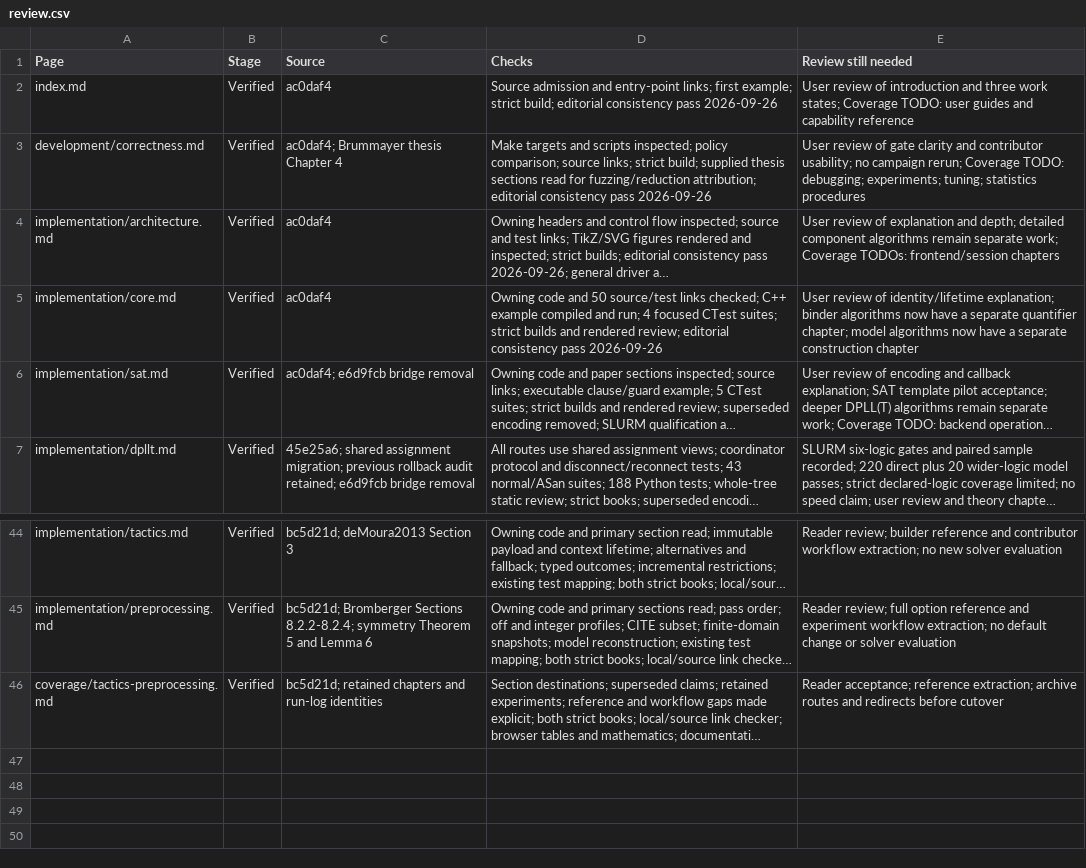
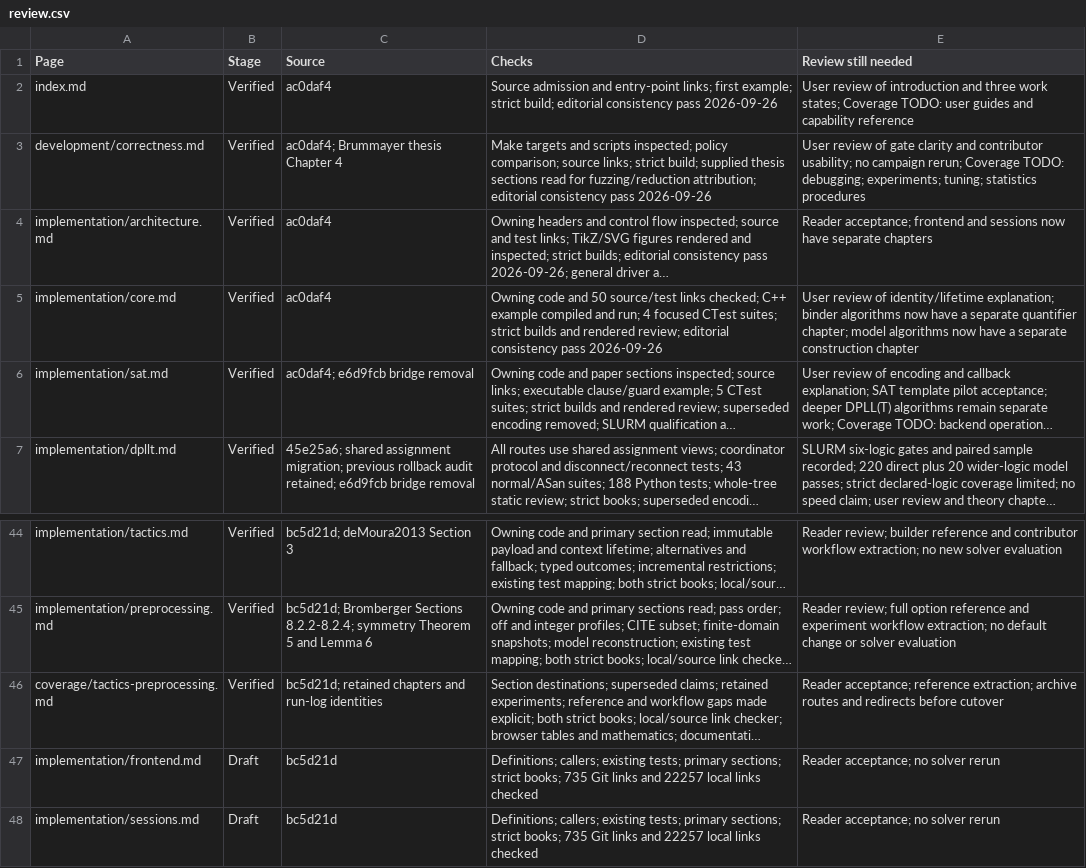
Before and after one commit to primo-solver/primo, a CSV file: docs-next/review.csv, drawn as a sheet; only a part is shown, gaps mark what is left out; long unchanged cells end in …; the diff names each change by its address in the sheet, - before the commit and + after, or states it on an @@ line.

Commit message:
Document frontend binding and incremental session contracts

```diff
--- a/docs-next/review.csv
+++ b/docs-next/review.csv
-E4 (Review still needed): User review of explanation and depth; detailed component algorithms remain separate work; Coverage TODOs: frontend/session chapters
+E4 (Review still needed): Reader acceptance; frontend and sessions now have separate chapters
+row 47: implementation/frontend.md | Draft | bc5d21d | Definitions; callers; existing tests; primary sections; strict books; 735 Git links and 22257 local links checked | Reader acceptance; no solver rerun
+row 48: implementation/sessions.md | Draft | bc5d21d | Definitions; callers; existing tests; primary sections; strict books; 735 Git links and 22257 local links checked | Reader acceptance; no solver rerun
```
Also changed, not shown: 6 other files.
